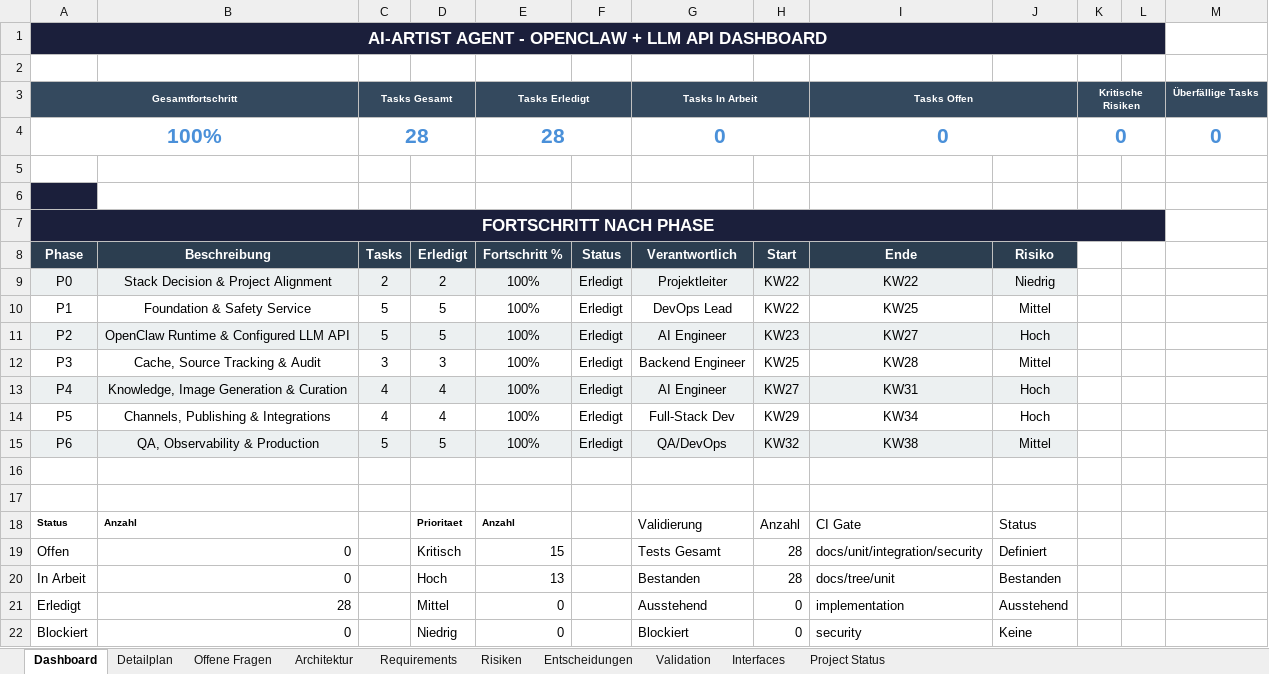
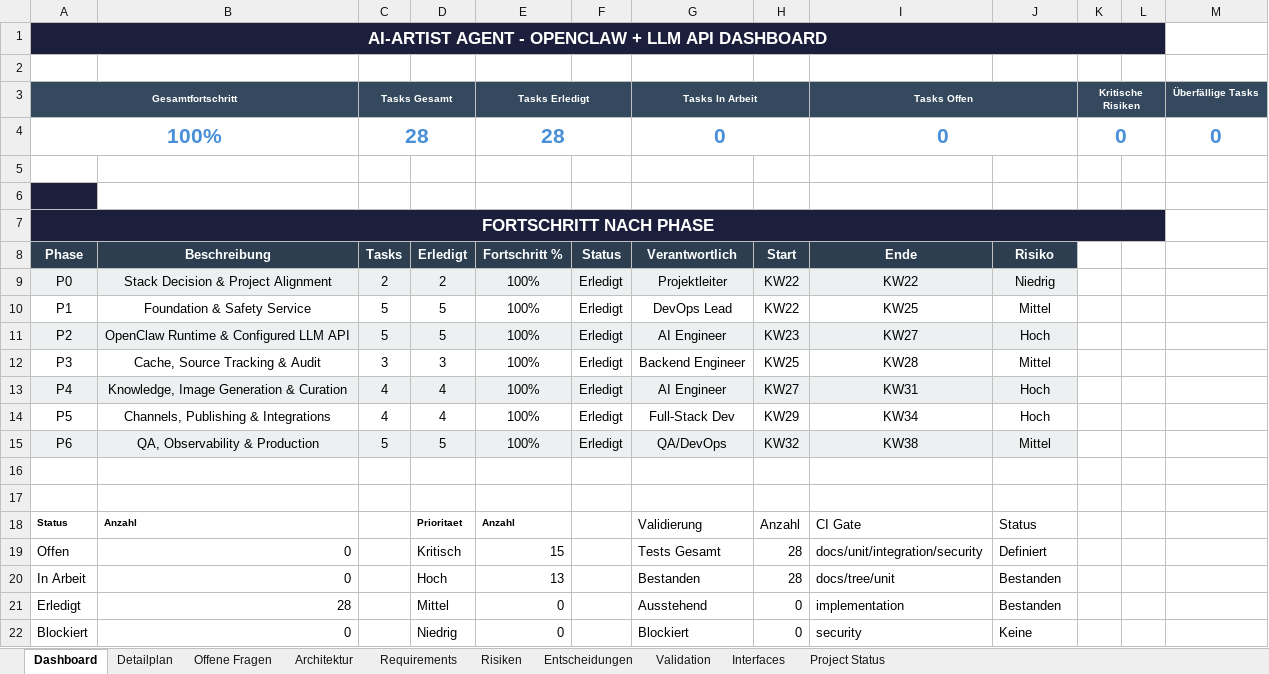
Before and after one commit to artprof964/AI-Artist, an Excel workbook: AI_Artist_Agent_Projekttracker.xlsx, sheet Dashboard, drawn as a sheet; values as stored, in another font and other column widths than the file's, no borders; charts and pictures not drawn; the diff names each change by its address in the sheet, - before the commit and + after, or states it on an @@ line.

```diff
--- a/AI_Artist_Agent_Projekttracker.xlsx (sheet Dashboard)
+++ b/AI_Artist_Agent_Projekttracker.xlsx (sheet Dashboard)
-J21: Ausstehend
+J21: Bestanden
```
Also changed, not shown: sheet Project Status, 6 other files.
